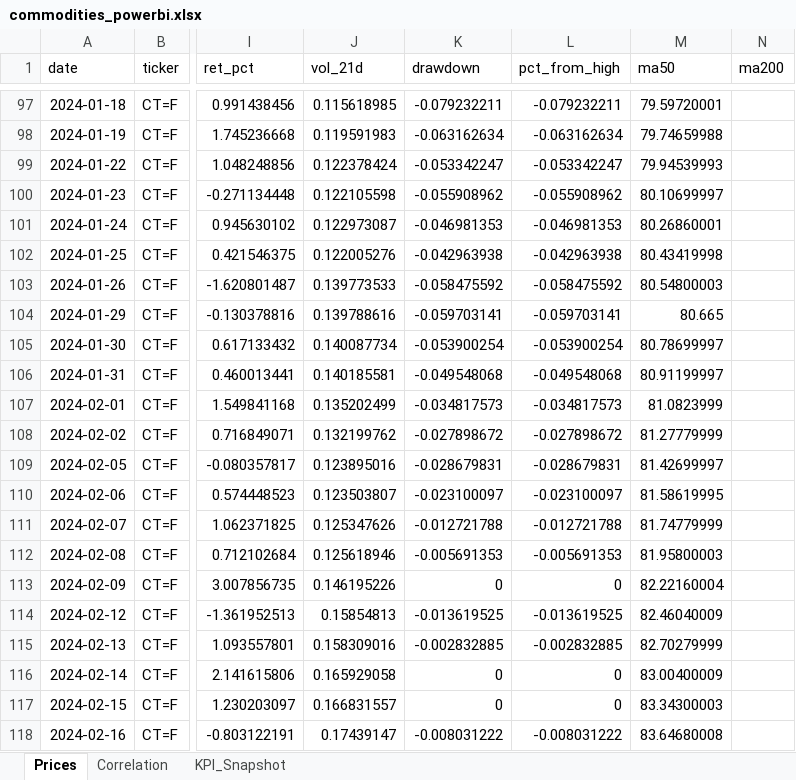
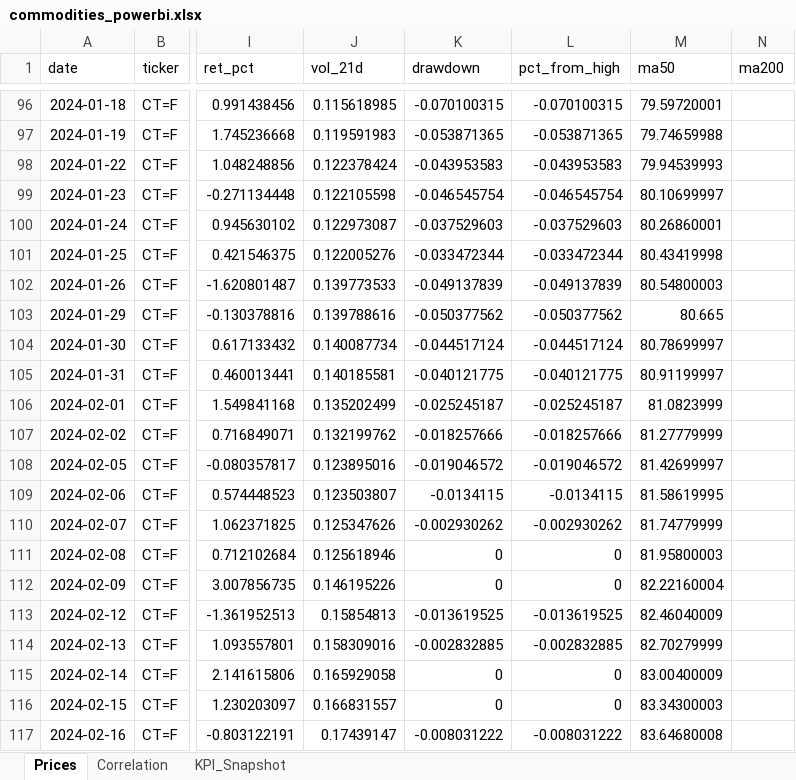
Before and after one commit to rodrigo-carfon/rodrigo-carfon.github.io, an Excel workbook: commodity-risk-dashboard/data/commodities_powerbi.xlsx, sheet Prices, drawn as a sheet; only a part is shown, gaps mark what is left out; values as stored, in another font and other column widths than the file's, no borders; addresses are those after the commit; the diff covers the shown part only; the diff names each change by its address in the sheet, - before the commit and + after, or states it on an @@ line.

```diff
--- a/commodity-risk-dashboard/data/commodities_powerbi.xlsx (sheet Prices)
+++ b/commodity-risk-dashboard/data/commodities_powerbi.xlsx (sheet Prices)
-K96 (drawdown): -0.079232211
+K96 (drawdown): -0.070100315
-L96 (pct_from_high): -0.079232211
+L96 (pct_from_high): -0.070100315
-K97 (drawdown): -0.063162634
+K97 (drawdown): -0.053871365
-L97 (pct_from_high): -0.063162634
+L97 (pct_from_high): -0.053871365
-K98 (drawdown): -0.053342247
+K98 (drawdown): -0.043953583
-L98 (pct_from_high): -0.053342247
+L98 (pct_from_high): -0.043953583
-K99 (drawdown): -0.055908962
+K99 (drawdown): -0.046545754
-L99 (pct_from_high): -0.055908962
+L99 (pct_from_high): -0.046545754
-K100 (drawdown): -0.046981353
+K100 (drawdown): -0.037529603
-L100 (pct_from_high): -0.046981353
+L100 (pct_from_high): -0.037529603
-K101 (drawdown): -0.042963938
+K101 (drawdown): -0.033472344
-L101 (pct_from_high): -0.042963938
+L101 (pct_from_high): -0.033472344
-K102 (drawdown): -0.058475592
+K102 (drawdown): -0.049137839
-L102 (pct_from_high): -0.058475592
+L102 (pct_from_high): -0.049137839
-K103 (drawdown): -0.059703141
+K103 (drawdown): -0.050377562
-L103 (pct_from_high): -0.059703141
+L103 (pct_from_high): -0.050377562
-K104 (drawdown): -0.053900254
+K104 (drawdown): -0.044517124
-L104 (pct_from_high): -0.053900254
+L104 (pct_from_high): -0.044517124
-K105 (drawdown): -0.049548068
+K105 (drawdown): -0.040121775
-L105 (pct_from_high): -0.049548068
+L105 (pct_from_high): -0.040121775
-K106 (drawdown): -0.034817573
+K106 (drawdown): -0.025245187
-L106 (pct_from_high): -0.034817573
+L106 (pct_from_high): -0.025245187
-K107 (drawdown): -0.027898672
+K107 (drawdown): -0.018257666
-L107 (pct_from_high): -0.027898672
+L107 (pct_from_high): -0.018257666
-K108 (drawdown): -0.028679831
+K108 (drawdown): -0.019046572
-L108 (pct_from_high): -0.028679831
+L108 (pct_from_high): -0.019046572
-K109 (drawdown): -0.023100097
+K109 (drawdown): -0.0134115
-L109 (pct_from_high): -0.023100097
+L109 (pct_from_high): -0.0134115
-K110 (drawdown): -0.012721788
+K110 (drawdown): -0.002930262
-L110 (pct_from_high): -0.012721788
+L110 (pct_from_high): -0.002930262
-K111 (drawdown): -0.005691353
+K111 (drawdown): 0
-L111 (pct_from_high): -0.005691353
+L111 (pct_from_high): 0
```
Also changed, not shown: 2 added rows, 2 removed rows and 205 edited cells elsewhere in this sheet, sheet KPI_Snapshot, sheet Correlation, 6 other files.
